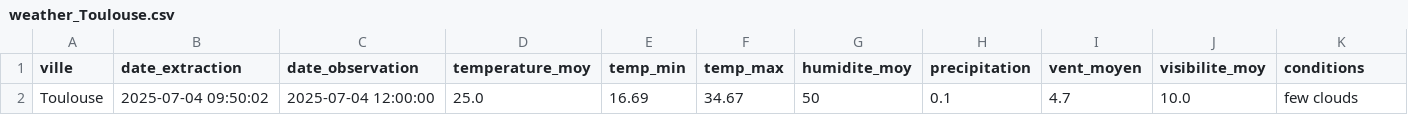
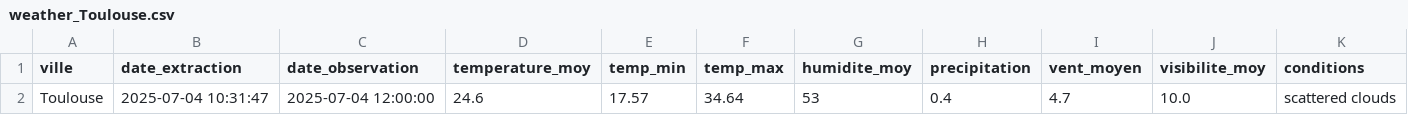
Before and after one commit to Mihajatiana-dev/DONNEES2-dashboard-meteo, a CSV file: dags/data/raw/2025-07-04/weather_Toulouse.csv, drawn as a sheet; only a part is shown; the diff names each change by its address in the sheet, - before the commit and + after, or states it on an @@ line.

Commit message:
fix: update data

```diff
--- a/dags/data/raw/2025-07-04/weather_Toulouse.csv
+++ b/dags/data/raw/2025-07-04/weather_Toulouse.csv
-B2 (date_extraction): 2025-07-04 09:50:02
+B2 (date_extraction): 2025-07-04 10:31:47
-D2 (temperature_moy): 25.0
+D2 (temperature_moy): 24.6
-E2 (temp_min): 16.69
+E2 (temp_min): 17.57
-F2 (temp_max): 34.67
+F2 (temp_max): 34.64
-G2 (humidite_moy): 50
+G2 (humidite_moy): 53
-H2 (precipitation): 0.1
+H2 (precipitation): 0.4
-K2 (conditions): few clouds
+K2 (conditions): scattered clouds
```
Also changed, not shown: dags/data/historical/historical_raw.csv, dags/data/processed/cleaned_weather_2025-07-04.csv, 7 other files.
